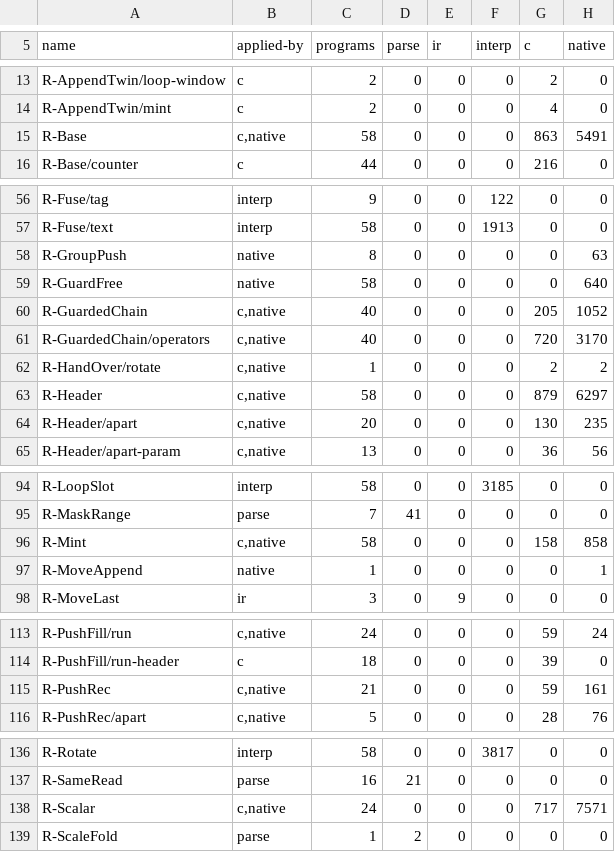
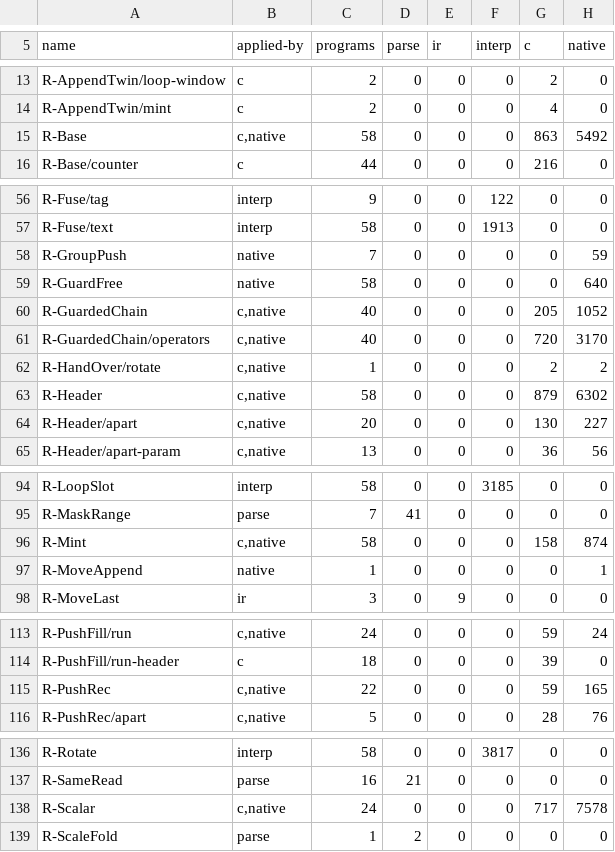
Before and after one commit to loft-lang/loft, a TSV file: bench/portal/rule_phases.tsv, drawn as a sheet; only a part is shown, gaps mark what is left out.

```diff
--- a/bench/portal/rule_phases.tsv
+++ b/bench/portal/rule_phases.tsv
@@ -14,3 +14,3 @@ R-AppendTwin/loop-window	c	2	0	0	0	2	0
 R-AppendTwin/mint	c	2	0	0	0	4	0
-R-Base	c,native	58	0	0	0	863	5491
+R-Base	c,native	58	0	0	0	863	5492
 R-Base/counter	c	44	0	0	0	216	0
@@ -57,3 +57,3 @@ R-Fuse/tag	interp	9	0	0	122	0	0
 R-Fuse/text	interp	58	0	0	1913	0	0
-R-GroupPush	native	8	0	0	0	0	63
+R-GroupPush	native	7	0	0	0	0	59
 R-GuardFree	native	58	0	0	0	0	640
@@ -62,4 +62,4 @@ R-GuardedChain/operators	c,native	40	0	0	0	720	3170
 R-HandOver/rotate	c,native	1	0	0	0	2	2
-R-Header	c,native	58	0	0	0	879	6297
-R-Header/apart	c,native	20	0	0	0	130	235
+R-Header	c,native	58	0	0	0	879	6302
+R-Header/apart	c,native	20	0	0	0	130	227
 R-Header/apart-param	c,native	13	0	0	0	36	56
@@ -95,3 +95,3 @@ R-LoopSlot	interp	58	0	0	3185	0	0
 R-MaskRange	parse	7	41	0	0	0	0
-R-Mint	c,native	58	0	0	0	158	858
+R-Mint	c,native	58	0	0	0	158	874
 R-MoveAppend	native	1	0	0	0	0	1
@@ -114,3 +114,3 @@ R-PushFill/run	c,native	24	0	0	0	59	24
 R-PushFill/run-header	c	18	0	0	0	39	0
-R-PushRec	c,native	21	0	0	0	59	161
+R-PushRec	c,native	22	0	0	0	59	165
 R-PushRec/apart	c,native	5	0	0	0	28	76
@@ -137,3 +137,3 @@ R-Rotate	interp	58	0	0	3817	0	0
 R-SameRead	parse	16	21	0	0	0	0
-R-Scalar	c,native	24	0	0	0	717	7571
+R-Scalar	c,native	24	0	0	0	717	7578
 R-ScaleFold	parse	1	2	0	0	0	0
```
Also changed, not shown: bench/portal/rewrite_census.tsv, 2 other files.
